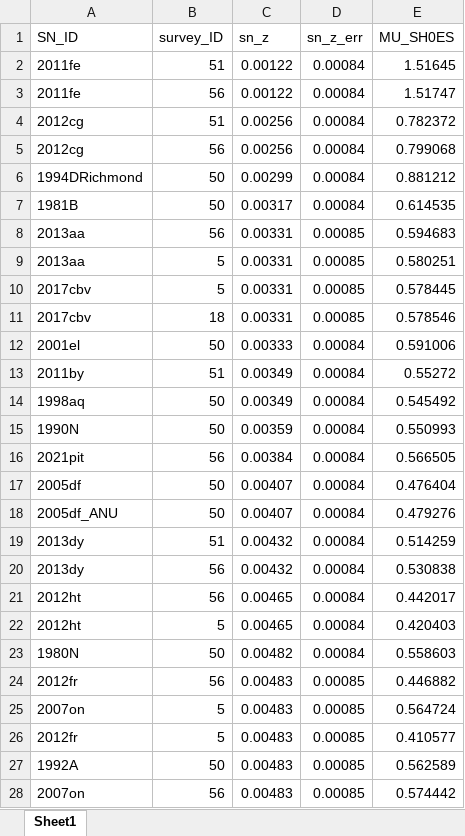
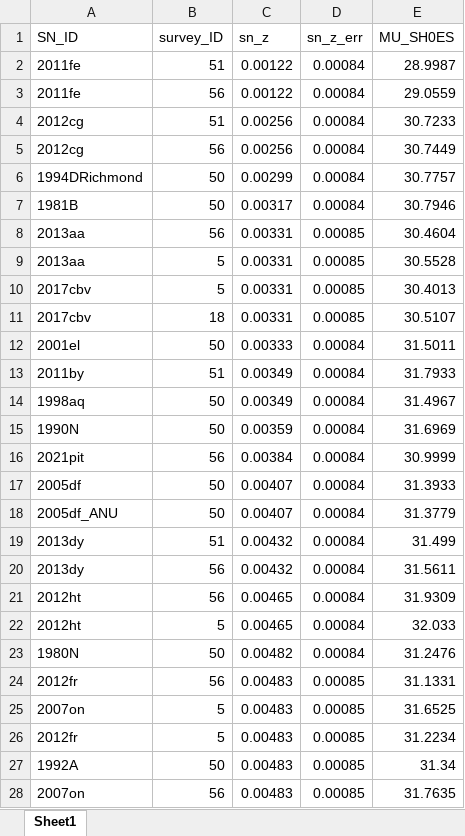
Before and after one commit to LightningMinion/Supernova-Cosmology, an Excel workbook: pantheon-plus+SH0ES-SN.xlsx, sheet Sheet1, drawn as a sheet; only a part is shown; values as stored, in another font and other column widths than the file's, no borders; the diff covers the shown part only; the diff names each change by its address in the sheet, - before the commit and + after, or states it on an @@ line.

```diff
--- a/pantheon-plus+SH0ES-SN.xlsx (sheet Sheet1)
+++ b/pantheon-plus+SH0ES-SN.xlsx (sheet Sheet1)
-E2 (MU_SH0ES): 1.51645
+E2 (MU_SH0ES): 28.9987
-E3 (MU_SH0ES): 1.51747
+E3 (MU_SH0ES): 29.0559
-E4 (MU_SH0ES): 0.782372
+E4 (MU_SH0ES): 30.7233
-E5 (MU_SH0ES): 0.799068
+E5 (MU_SH0ES): 30.7449
-E6 (MU_SH0ES): 0.881212
+E6 (MU_SH0ES): 30.7757
-E7 (MU_SH0ES): 0.614535
+E7 (MU_SH0ES): 30.7946
-E8 (MU_SH0ES): 0.594683
+E8 (MU_SH0ES): 30.4604
-E9 (MU_SH0ES): 0.580251
+E9 (MU_SH0ES): 30.5528
-E10 (MU_SH0ES): 0.578445
+E10 (MU_SH0ES): 30.4013
-E11 (MU_SH0ES): 0.578546
+E11 (MU_SH0ES): 30.5107
-E12 (MU_SH0ES): 0.591006
+E12 (MU_SH0ES): 31.5011
-E13 (MU_SH0ES): 0.55272
+E13 (MU_SH0ES): 31.7933
-E14 (MU_SH0ES): 0.545492
+E14 (MU_SH0ES): 31.4967
-E15 (MU_SH0ES): 0.550993
+E15 (MU_SH0ES): 31.6969
-E16 (MU_SH0ES): 0.566505
+E16 (MU_SH0ES): 30.9999
-E17 (MU_SH0ES): 0.476404
+E17 (MU_SH0ES): 31.3933
-E18 (MU_SH0ES): 0.479276
+E18 (MU_SH0ES): 31.3779
-E19 (MU_SH0ES): 0.514259
+E19 (MU_SH0ES): 31.499
-E20 (MU_SH0ES): 0.530838
+E20 (MU_SH0ES): 31.5611
-E21 (MU_SH0ES): 0.442017
+E21 (MU_SH0ES): 31.9309
-E22 (MU_SH0ES): 0.420403
+E22 (MU_SH0ES): 32.033
-E23 (MU_SH0ES): 0.558603
+E23 (MU_SH0ES): 31.2476
-E24 (MU_SH0ES): 0.446882
+E24 (MU_SH0ES): 31.1331
-E25 (MU_SH0ES): 0.564724
+E25 (MU_SH0ES): 31.6525
-E26 (MU_SH0ES): 0.410577
+E26 (MU_SH0ES): 31.2234
-E27 (MU_SH0ES): 0.562589
+E27 (MU_SH0ES): 31.34
-E28 (MU_SH0ES): 0.574442
+E28 (MU_SH0ES): 31.7635
```
Also changed, not shown: 1674 edited cells elsewhere in this sheet, 5 other files.
